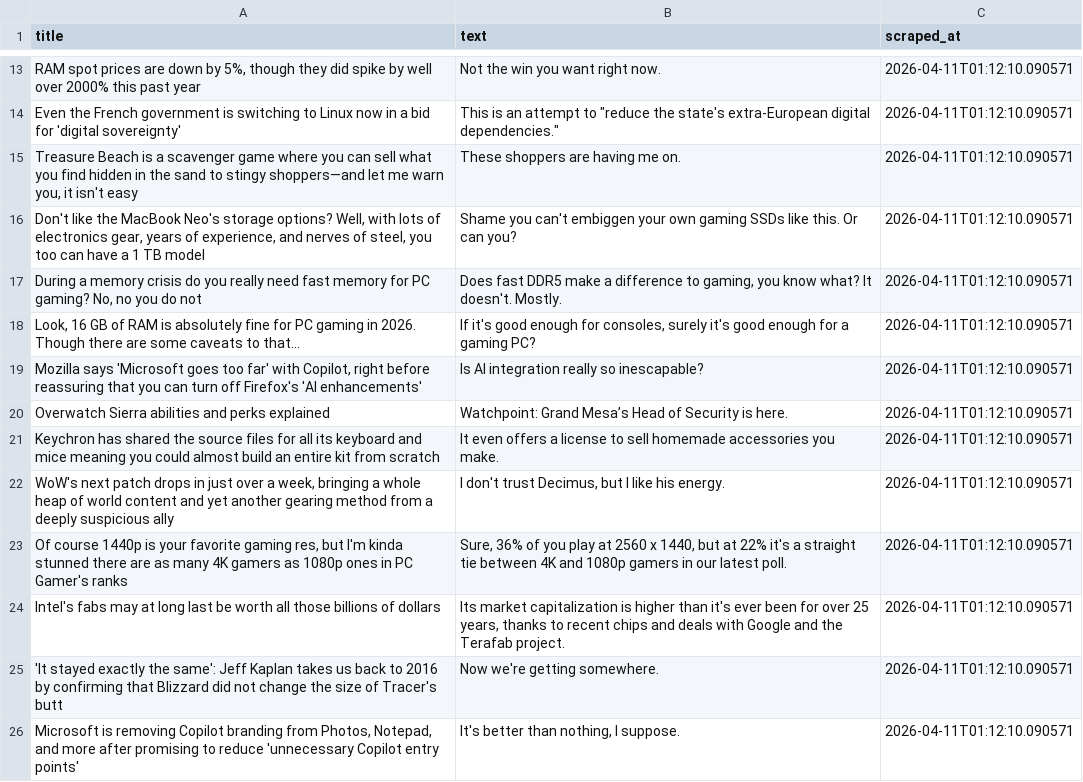
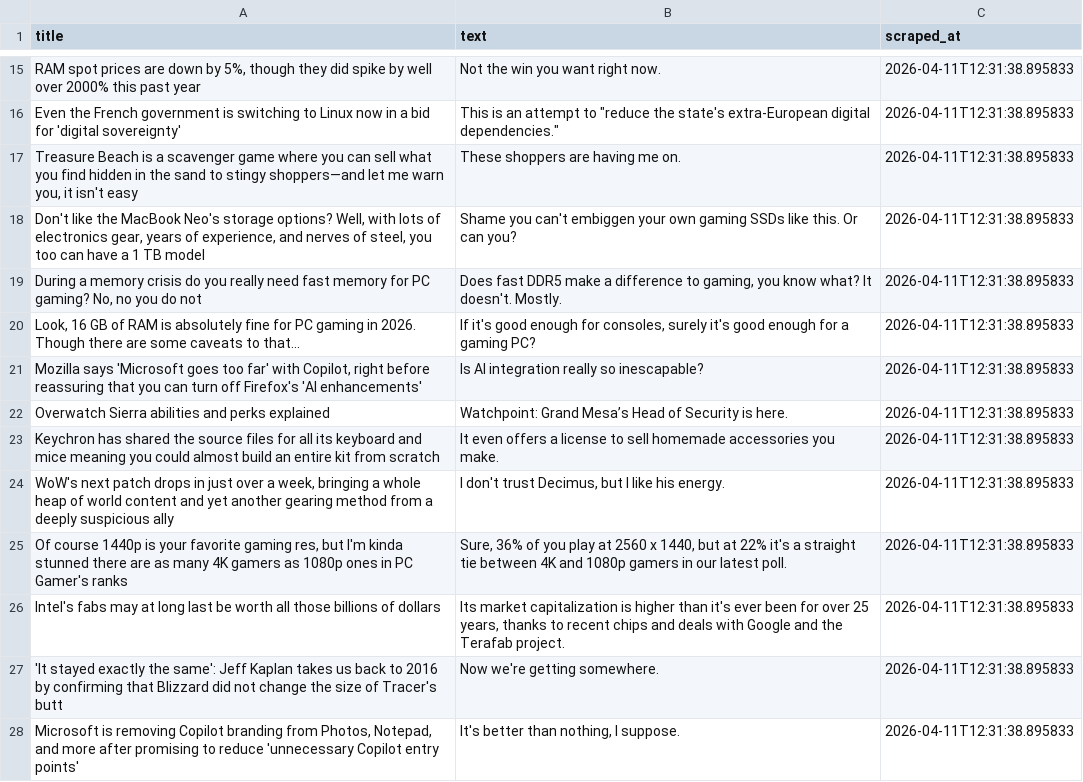
Before and after one commit to ROHIT05-ENG/gaming-news-project, a CSV file: data/evidence/evidence_raw.csv, drawn as a sheet; only a part is shown, gaps mark what is left out; addresses are those after the commit; the diff covers the shown part only; the diff names each change by its address in the sheet, - before the commit and + after, or states it on an @@ line.

```diff
--- a/data/evidence/evidence_raw.csv
+++ b/data/evidence/evidence_raw.csv
-C15:C28 (scraped_at): 2026-04-11T01:12:10.090571
+C15:C28 (scraped_at): 2026-04-11T12:31:38.895833
```
Also changed, not shown: 3 added rows, 3 removed rows and 165 edited cells elsewhere in this file, data/evidence/evidence_clean.csv.
